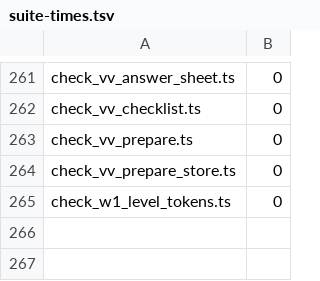
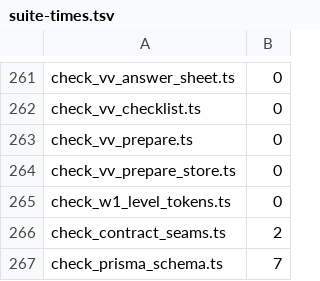
Before and after one commit to ranjan-expatready/xpatready, a TSV file: ai-workers/problem-1-pathway-setup-and-form-filling/product/tools/suite-times.tsv, drawn as a sheet; only a part is shown, gaps mark what is left out; the diff names each change by its address in the sheet, - before the commit and + after, or states it on an @@ line.

```diff
--- a/ai-workers/problem-1-pathway-setup-and-form-filling/product/tools/suite-times.tsv
+++ b/ai-workers/problem-1-pathway-setup-and-form-filling/product/tools/suite-times.tsv
+row 266: check_contract_seams.ts | 2
+row 267: check_prisma_schema.ts | 7
```
Also changed, not shown: 4 other files.
